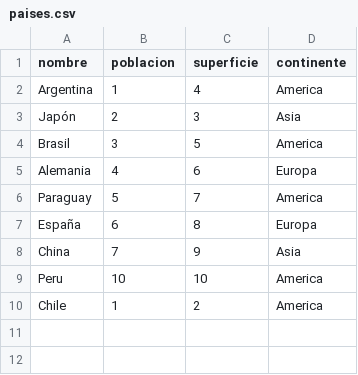
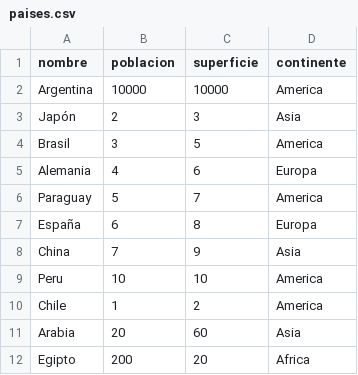
Before and after one commit to KarimDiLorenzo/TPI_TUP_DiLorenzo_Gestion_de_Datos_de_Paises_PY, a CSV file: paises.csv, drawn as a sheet.

```diff
--- a/paises.csv
+++ b/paises.csv
@@ -1,3 +1,3 @@
 nombre,poblacion,superficie,continente
-Argentina,1,4,America
+Argentina,10000,10000,America
 Japón,2,3,Asia
@@ -10 +10,3 @@ Peru,10,10,America
 Chile,1,2,America
+Arabia,20,60,Asia
+Egipto,200,20,Africa
```
Also changed, not shown: 2 other files.
